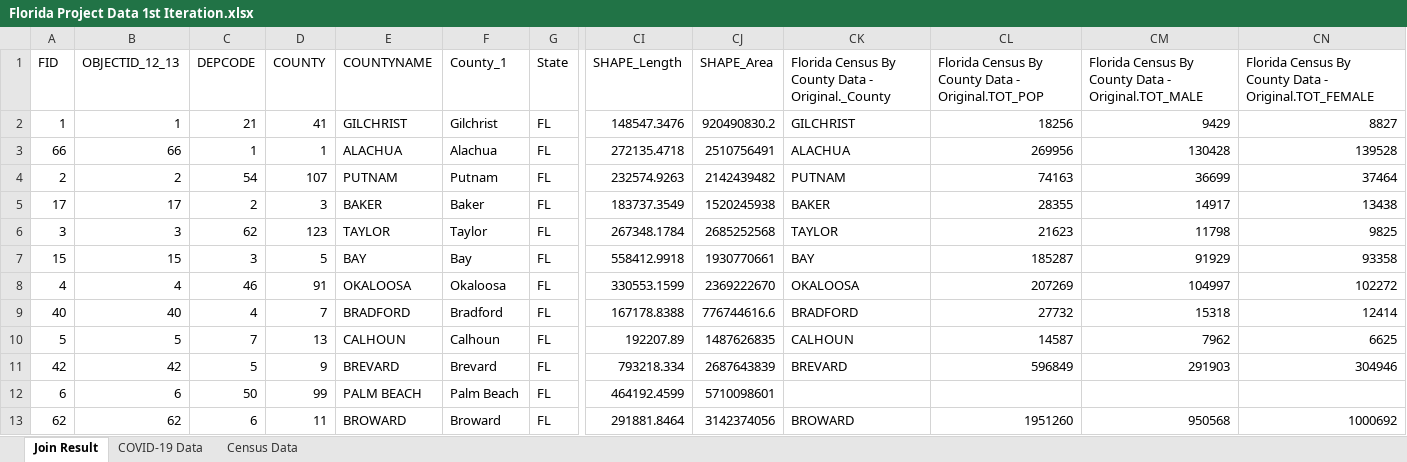
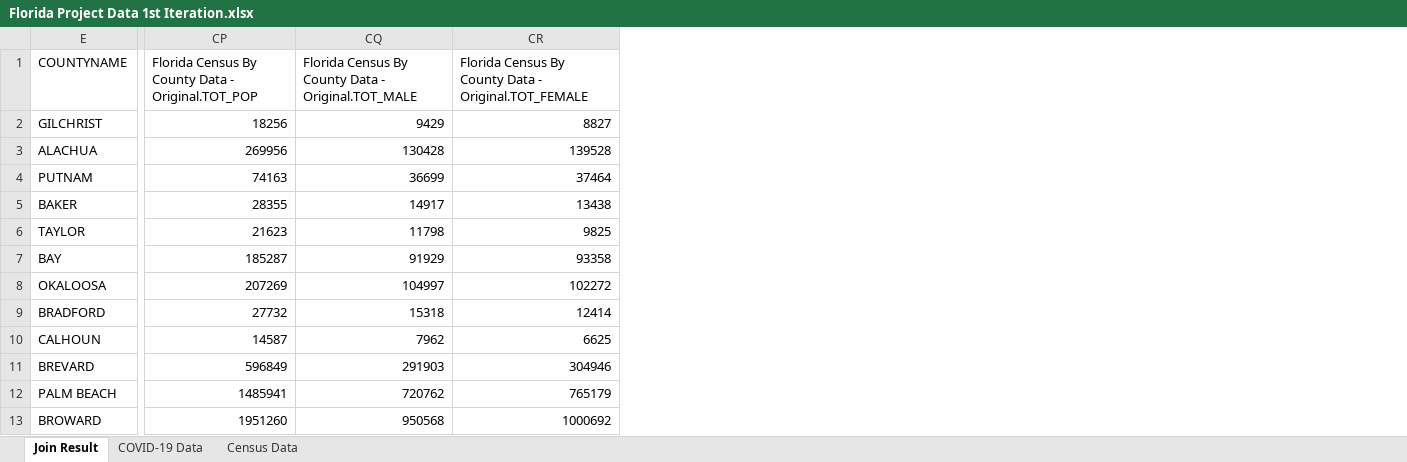
Before and after one commit to megancusey/DataScienceProjects, an Excel workbook: MDS 561/Florida Project Data 1st Iteration.xlsx, sheet Join Result, drawn as a sheet; only a part is shown, gaps mark what is left out; values as stored, in another font and other column widths than the file's, no borders; table styles not drawn; removed rows and columns are numbered as before the commit, all else as after; the diff covers the shown part only; the diff names each change by its address in the sheet, - before the commit and + after, or states it on an @@ line.

```diff
--- a/MDS 561/Florida Project Data 1st Iteration.xlsx (sheet Join Result)
+++ b/MDS 561/Florida Project Data 1st Iteration.xlsx (sheet Join Result)
@@ column A (FID) hidden, rows 2-13: 1 | 66 | 2 | 17 | 3 | 15 | 4 | 40 | 5 | 42 | 6 | 62 @@
@@ column B (OBJECTID_12_13) hidden, rows 2-13: 1 | 66 | 2 | 17 | 3 | 15 | 4 | 40 | 5 | 42 | 6 | 62 @@
@@ column C (DEPCODE) hidden, rows 2-13: 21 | 1 | 54 | 2 | 62 | 3 | 46 | 4 | 7 | 5 | 50 | 6 @@
@@ column D (COUNTY) hidden, rows 2-13: 41 | 1 | 107 | 3 | 123 | 5 | 91 | 7 | 13 | 9 | 99 | 11 @@
@@ column F (County_1) hidden, rows 2-13: Gilchrist | Alachua | Putnam | Baker | Taylor | Bay | Okaloosa | Bradford | Calhoun | Brevard | Palm Beach | Broward @@
@@ column G (State) hidden, rows 2-13: all FL @@
@@ column CI (SHAPE_Length) hidden, rows 2-13: 148547.3476 | 272135.4718 | 232574.9263 | 183737.3549 | 267348.1784 | 558412.9918 | 330553.1599 | 167178.8388 | 192207.89 | 793218.334 | 464192.4599 | 291881.8464 @@
@@ column CJ (SHAPE_Area) hidden, rows 2-13: 920490830.2 | 2510756491 | 2142439482 | 1520245938 | 2685252568 | 1930770661 | 2369222670 | 776744616.6 | 1487626835 | 2687643839 | 5710098601 | 3142374056 @@
@@ column CK hidden, rows 1-13: Florida Census By County Data - Original._County | GILCHRIST | ALACHUA | PUTNAM | BAKER | TAYLOR | BAY | OKALOOSA | BRADFORD | CALHOUN | BREVARD |  | BROWARD @@
-CP12: (empty)
+CP12: 1485941
-CQ12: (empty)
+CQ12: 720762
-CR12: (empty)
+CR12: 765179
```
Also changed, not shown: 2 added rows, 5 removed rows and 48 edited cells elsewhere in this sheet, sheet Census Data, hidden cells.
